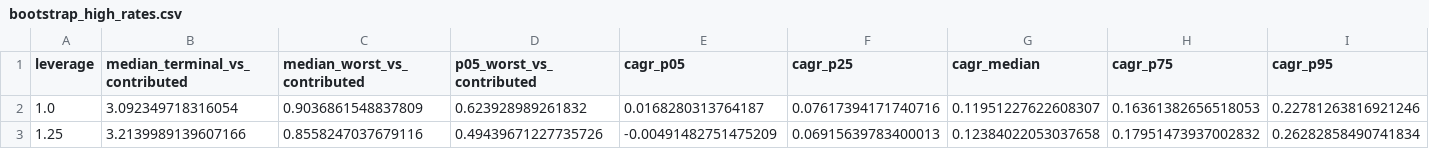
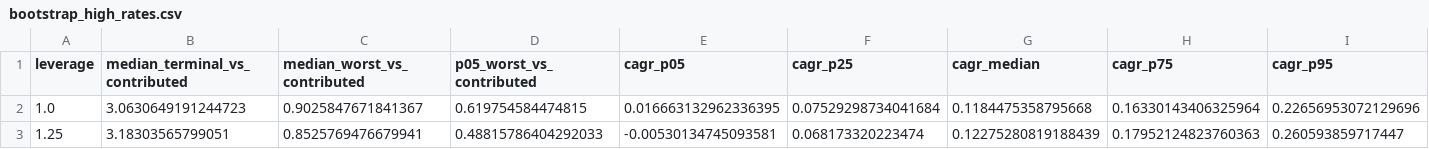
Before and after one commit to peacefulmind43/spmo-margin-research, a CSV file: results/bootstrap_high_rates.csv, drawn as a sheet; only a part is shown; the diff covers the shown part only; the diff names each change by its address in the sheet, - before the commit and + after, or states it on an @@ line.

```diff
--- a/results/bootstrap_high_rates.csv
+++ b/results/bootstrap_high_rates.csv
-B2 (median_terminal_vs_contributed): 3.092349718316054
+B2 (median_terminal_vs_contributed): 3.0630649191244723
-C2 (median_worst_vs_contributed): 0.9036861548837809
+C2 (median_worst_vs_contributed): 0.9025847671841367
-D2 (p05_worst_vs_contributed): 0.623928989261832
+D2 (p05_worst_vs_contributed): 0.619754584474815
-E2 (cagr_p05): 0.0168280313764187
+E2 (cagr_p05): 0.016663132962336395
-F2 (cagr_p25): 0.07617394171740716
+F2 (cagr_p25): 0.07529298734041684
-G2 (cagr_median): 0.11951227622608307
+G2 (cagr_median): 0.1184475358795668
-H2 (cagr_p75): 0.16361382656518053
+H2 (cagr_p75): 0.16330143406325964
-I2 (cagr_p95): 0.22781263816921246
+I2 (cagr_p95): 0.22656953072129696
-B3 (median_terminal_vs_contributed): 3.2139989139607166
+B3 (median_terminal_vs_contributed): 3.18303565799051
-C3 (median_worst_vs_contributed): 0.8558247037679116
+C3 (median_worst_vs_contributed): 0.8525769476679941
-D3 (p05_worst_vs_contributed): 0.49439671227735726
+D3 (p05_worst_vs_contributed): 0.48815786404292033
-E3 (cagr_p05): -0.00491482751475209
+E3 (cagr_p05): -0.00530134745093581
-F3 (cagr_p25): 0.06915639783400013
+F3 (cagr_p25): 0.068173320223474
-G3 (cagr_median): 0.12384022053037658
+G3 (cagr_median): 0.12275280819188439
-H3 (cagr_p75): 0.17951473937002832
+H3 (cagr_p75): 0.17952124823760363
-I3 (cagr_p95): 0.26282858490741834
+I3 (cagr_p95): 0.260593859717447
```
Also changed, not shown: 108 edited cells elsewhere in this file, results/crisis_episodes.csv, results/rebalance_schedules.csv, 18 other files.
